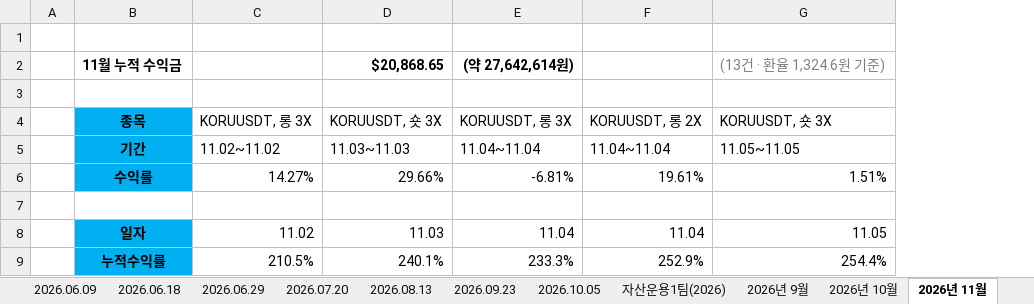
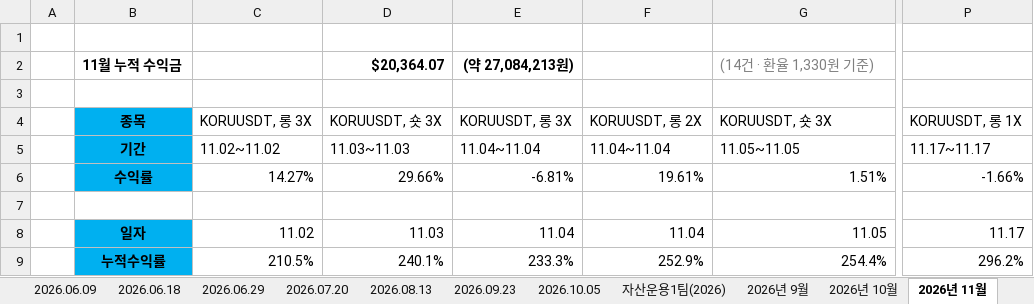
Before and after one commit to HyeonSooJ/thehunters_poster, an Excel workbook: team_records.xlsx, sheet 2026년 11월, drawn as a sheet; only a part is shown, gaps mark what is left out; values as stored, in another font and other column widths than the file's, no borders; charts and pictures not drawn; the diff names each change by its address in the sheet, - before the commit and + after, or states it on an @@ line.

```diff
--- a/team_records.xlsx (sheet 2026년 11월)
+++ b/team_records.xlsx (sheet 2026년 11월)
+column P, rows 4-9: KORUUSDT, 롱 1X | 11.17~11.17 | -1.66% |  | 11.17 | 296.2%
-D2: $20,868.65
+D2: $20,364.07
-E2: (약 27,642,614원)
+E2: (약 27,084,213원)
-G2: (13건 · 환율 1,324.6원 기준)
+G2: (14건 · 환율 1,330원 기준)
```
Also changed, not shown: sheet 2026년 9월, sheet 2026년 10월, charts or pictures, 6 other files.
